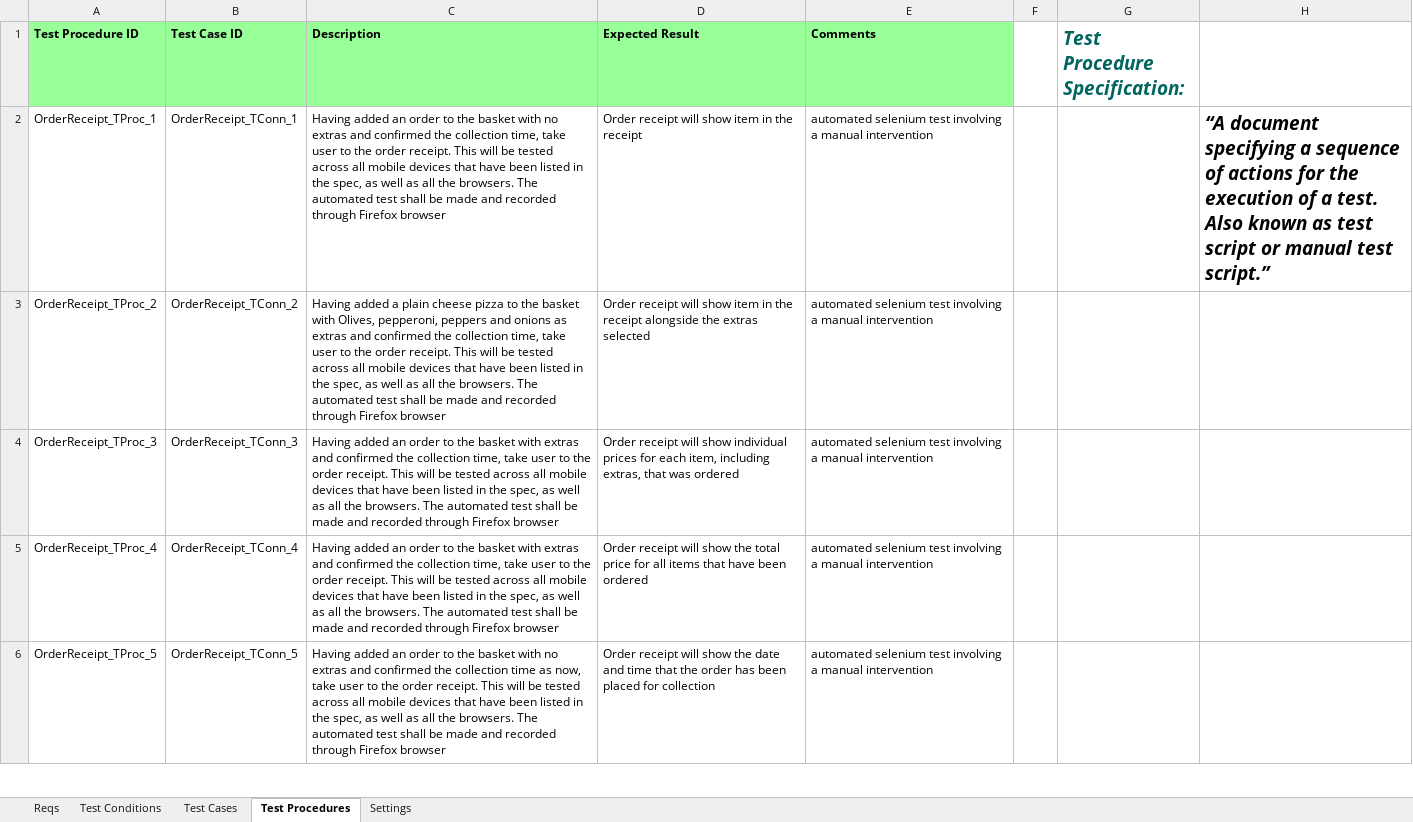
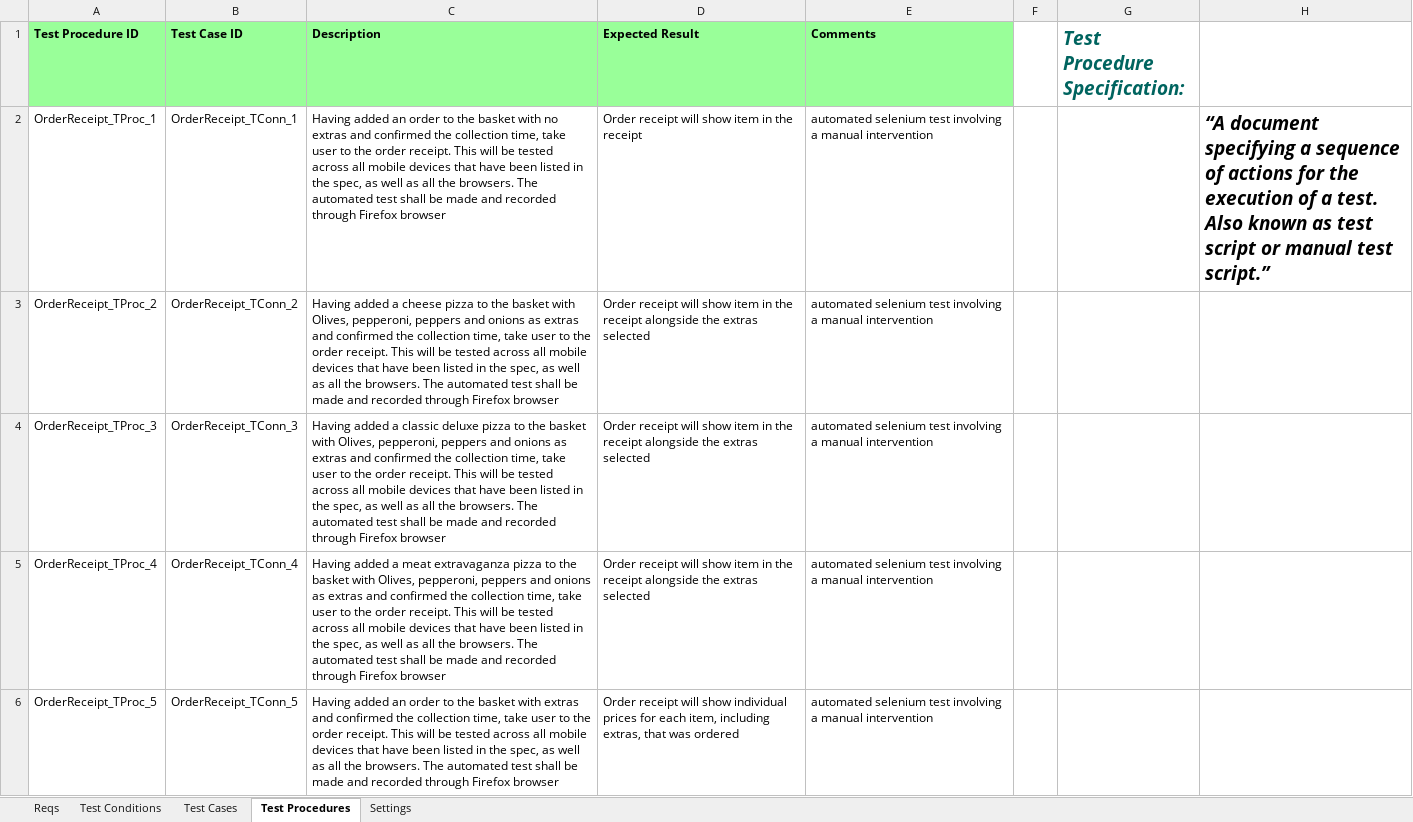
Before and after one commit to KevinOHare/Software-Testing-And-Verification, an Excel workbook: Testing Spreadsheet v1.0 OrderReceipt_AdamHale.xlsx, sheet Test Procedures, drawn as a sheet; only a part is shown; values as stored, in another font and other column widths than the file's, no borders; the diff covers the shown part only; the diff names each change by its address in the sheet, - before the commit and + after, or states it on an @@ line.

```diff
--- a/Testing Spreadsheet v1.0 OrderReceipt_AdamHale.xlsx (sheet Test Procedures)
+++ b/Testing Spreadsheet v1.0 OrderReceipt_AdamHale.xlsx (sheet Test Procedures)
-C3 (Description): …added a plain cheese pizza…
+C3 (Description): …added a cheese pizza…
-C4 (Description): Having added an order to the basket with extras and…
+C4 (Description): Having added a classic deluxe pizza to the basket with Olives, pepperoni, peppers and onions as extras and…
-D4 (Expected Result): …will show individual prices for each item, including extras, that was ordered
+D4 (Expected Result): …will show item in the receipt alongside the extras selected
-C5 (Description): Having added an order to the basket with extras and…
+C5 (Description): Having added a meat extravaganza pizza to the basket with Olives, pepperoni, peppers and onions as extras and…
-D5 (Expected Result): …will show the total price for all items that have been ordered
+D5 (Expected Result): …will show item in the receipt alongside the extras selected
-C6 (Description): …basket with no extras and confirmed the collection time as now, take user…
+C6 (Description): …basket with extras and confirmed the collection time, take user…
-D6 (Expected Result): …will show the date and time that the order has been placed for collection
+D6 (Expected Result): …will show individual prices for each item, including extras, that was ordered
```
Also changed, not shown: 7 added rows, 1 removed row and 46 edited cells elsewhere in this sheet, sheet Test Cases, charts or pictures, 24 other files.
